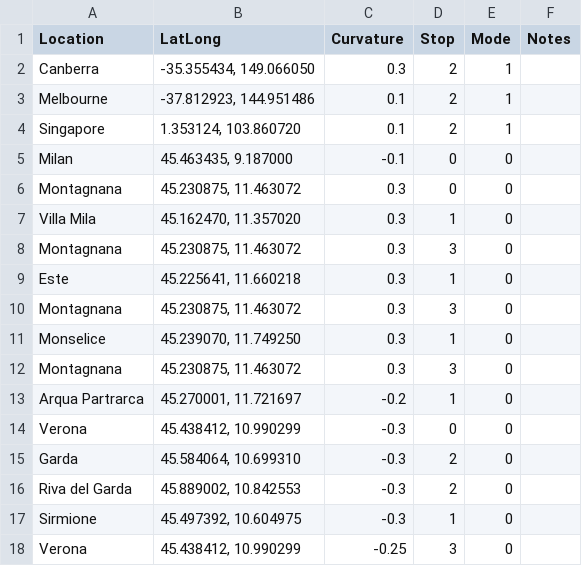
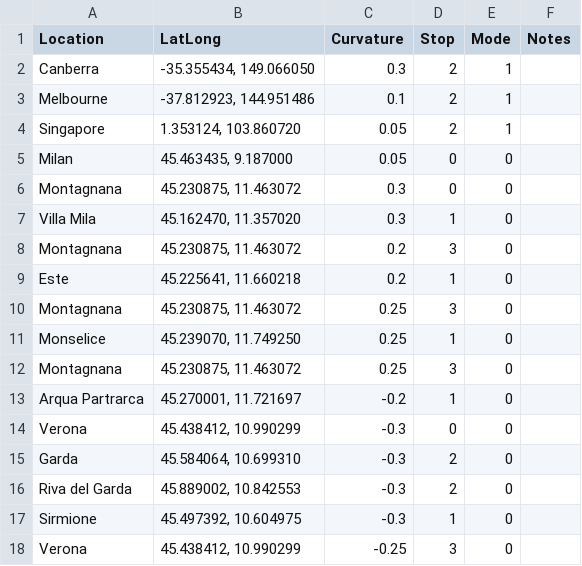
Before and after one commit to zegelinfamily/our-travels, a TSV file: Resources/trips/2019 Italy.tsv, drawn as a sheet; only a part is shown; the diff covers the shown part only.

```diff
--- a/Resources/trips/2019 Italy.tsv
+++ b/Resources/trips/2019 Italy.tsv
@@ -4,2 +4,2 @@ Melbourne	-37.812923, 144.951486	0.1	2	1
-Singapore	1.353124, 103.860720	0.1	2	1	
-Milan	45.463435, 9.187000	-0.1	0	0	
+Singapore	"1.353124, 103.860720"	0.05	2	1	
+Milan	"45.463435, 9.187000"	0.05	0	0	
@@ -8,5 +8,5 @@ Villa Mila	45.162470, 11.357020	0.3	1	0
-Montagnana	45.230875, 11.463072	0.3	3	0	
-Este	45.225641, 11.660218	0.3	1	0	
-Montagnana	45.230875, 11.463072	0.3	3	0	
-Monselice	45.239070, 11.749250	0.3	1	0	
-Montagnana	45.230875, 11.463072	0.3	3	0	
+Montagnana	"45.230875, 11.463072"	0.2	3	0	
+Este	"45.225641, 11.660218"	0.2	1	0	
+Montagnana	"45.230875, 11.463072"	0.25	3	0	
+Monselice	"45.239070, 11.749250"	0.25	1	0	
+Montagnana	"45.230875, 11.463072"	0.25	3	0	
```
Also changed, not shown: 8 added rows, 5 removed rows and 16 edited cells elsewhere in this file, Resources/trips/1993 Europe and Morocco.tsv, Resources/trips/2003 Victoria and South Australia.tsv, 19 other files.
